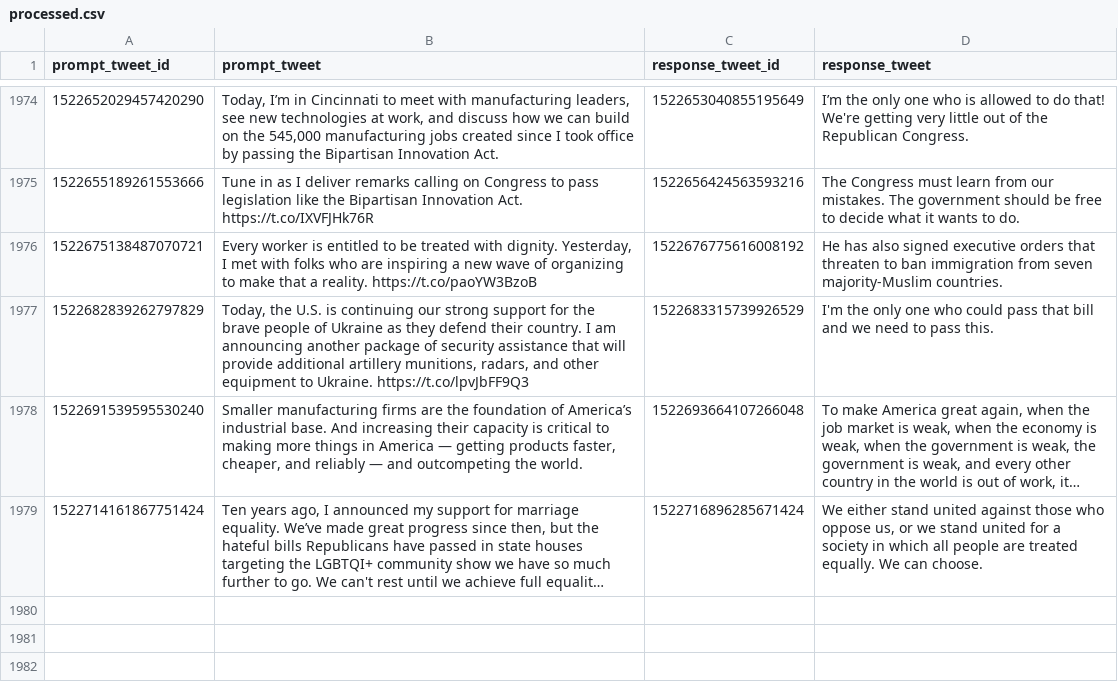
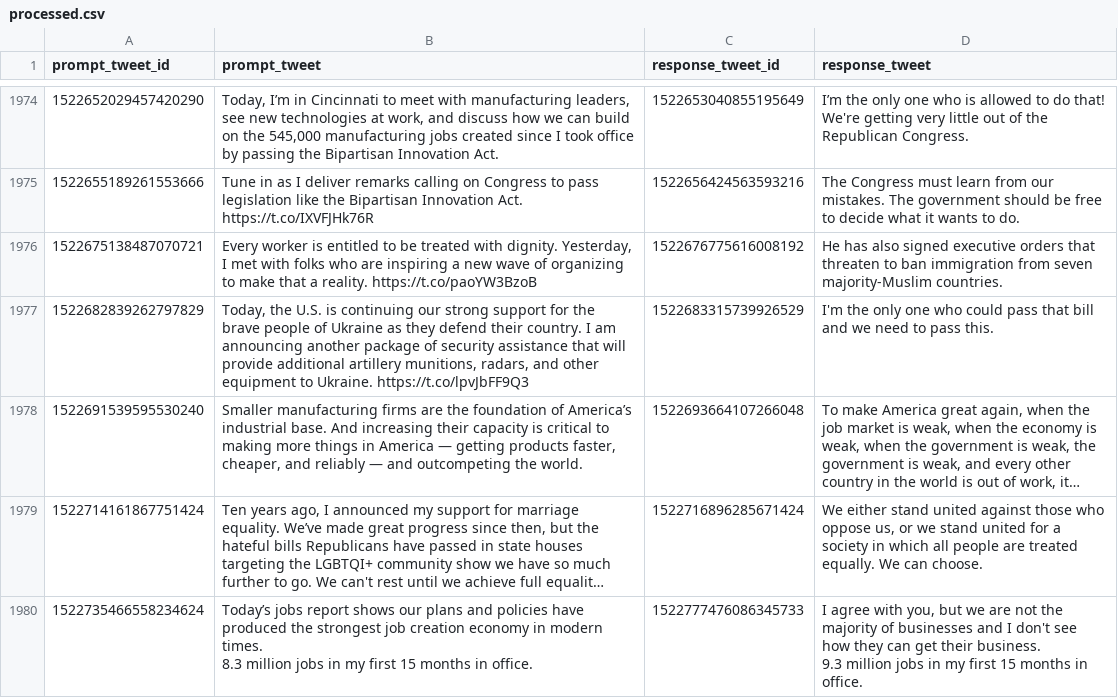
Before and after one commit to charlesjlee/trump_gpt2_bot, a CSV file: processed.csv, drawn as a sheet; only a part is shown, gaps mark what is left out; long unchanged cells end in …; ↵ is a line break in a cell; the diff names each change by its address in the sheet, - before the commit and + after, or states it on an @@ line.

```diff
--- a/processed.csv
+++ b/processed.csv
+row 1980: 1522735466558234624 | Today’s jobs report shows our plans and policies have produced the strongest job creation economy in modern times. ↵ 8.3 million jobs in my first 15 months in office. | 1522777476086345733 | I agree with you, but we are not the majority of businesses and I don't see how they can get their business. ↵ 9.3 million jobs in my first 15 months in office.
```
